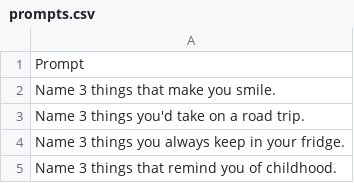
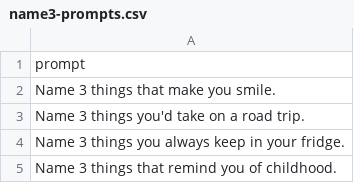
Before and after one commit to Raggedya/seven-seconds, a CSV file: name3-prompts.csv (was prompts.csv), drawn as a sheet; only a part is shown.

```diff
--- a/prompts.csv
+++ b/name3-prompts.csv
@@ -1,2 +1,2 @@
-"Prompt"
+"prompt"
 "Name 3 things that make you smile."
```
Also changed, not shown: 11 other files.
